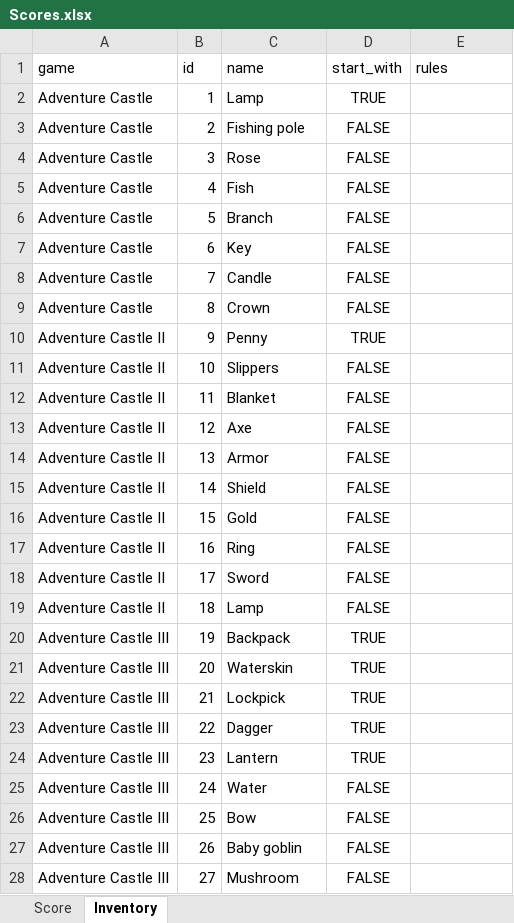
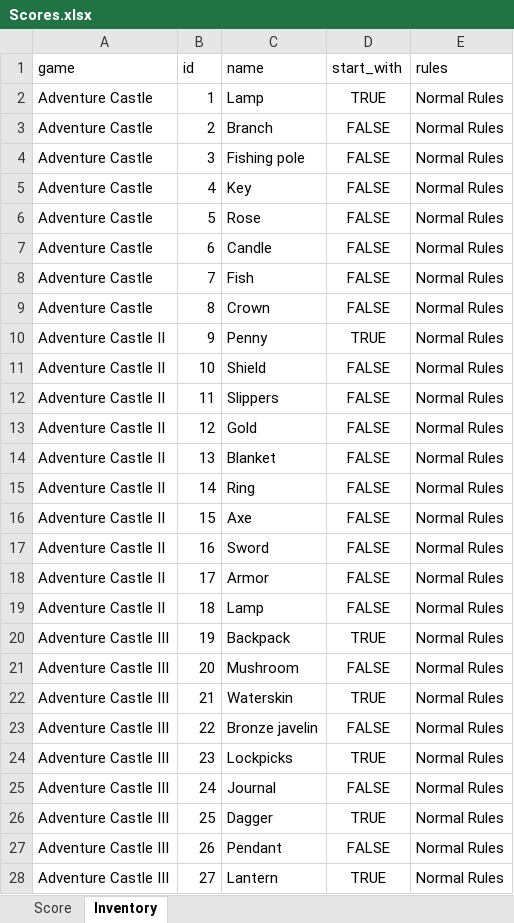
Before and after one commit to woodtho/Parsley, an Excel workbook: Data/Scores.xlsx, sheet Inventory, drawn as a sheet; only a part is shown; values as stored, in another font and other column widths than the file's, no borders; the diff covers the shown part only; the diff names each change by its address in the sheet, - before the commit and + after, or states it on an @@ line.

Commit message:
Resorted the inventory.
Added a collapsible button that seperated the inventory into different categories.

```diff
--- a/Data/Scores.xlsx (sheet Inventory)
+++ b/Data/Scores.xlsx (sheet Inventory)
-E2:E28 (rules): (empty)
+E2:E28 (rules): Normal Rules
-C3 (name): Fishing pole
+C3 (name): Branch
-C4 (name): Rose
+C4 (name): Fishing pole
-C5 (name): Fish
+C5 (name): Key
-C6 (name): Branch
+C6 (name): Rose
-C7 (name): Key
+C7 (name): Candle
-C8 (name): Candle
+C8 (name): Fish
-C11 (name): Slippers
+C11 (name): Shield
-C12 (name): Blanket
+C12 (name): Slippers
-C13 (name): Axe
+C13 (name): Gold
-C14 (name): Armor
+C14 (name): Blanket
-C15 (name): Shield
+C15 (name): Ring
-C16 (name): Gold
+C16 (name): Axe
-C17 (name): Ring
+C17 (name): Sword
-C18 (name): Sword
+C18 (name): Armor
-C21 (name): Waterskin
+C21 (name): Mushroom
-D21 (start_with): TRUE
+D21 (start_with): FALSE
-C22 (name): Lockpick
+C22 (name): Waterskin
-C23 (name): Dagger
+C23 (name): Bronze javelin
-D23 (start_with): TRUE
+D23 (start_with): FALSE
-C24 (name): Lantern
+C24 (name): Lockpicks
-C25 (name): Water
+C25 (name): Journal
-C26 (name): Bow
+C26 (name): Dagger
-D26 (start_with): FALSE
+D26 (start_with): TRUE
-C27 (name): Baby goblin
+C27 (name): Pendant
-C28 (name): Mushroom
+C28 (name): Lantern
-D28 (start_with): FALSE
+D28 (start_with): TRUE
```
Also changed, not shown: 246 edited cells elsewhere in this sheet, sheet Score, 2 other files.
